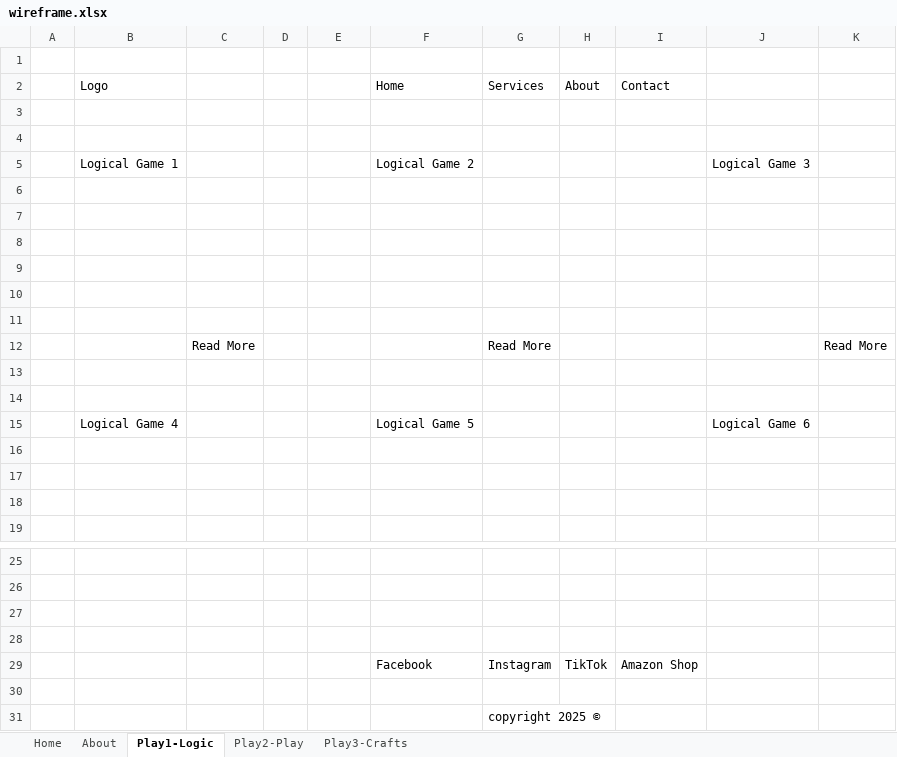
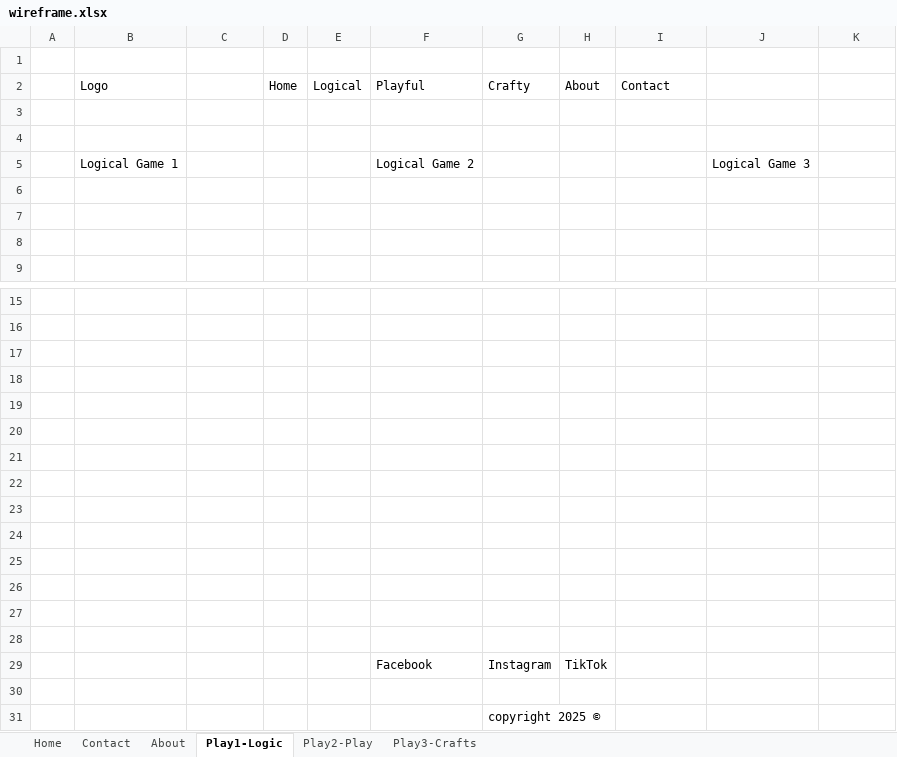
Before and after one commit to Eve-LynBremner/My_First_Multi_Page_Responsive_Website, an Excel workbook: wireframe.xlsx, sheet Play1-Logic, drawn as a sheet; only a part is shown, gaps mark what is left out; values as stored, in another font and other column widths than the file's, no borders; removed rows and columns are numbered as before the commit, all else as after; the diff names each change by its address in the sheet, - before the commit and + after, or states it on an @@ line.

```diff
--- a/wireframe.xlsx (sheet Play1-Logic)
+++ b/wireframe.xlsx (sheet Play1-Logic)
+sheet tab: Contact
-row 2:  | Logo |  |  |  | Home | Services | About | Contact
+row 2:  | Logo |  | Home | Logical | Playful | Crafty | About | Contact
-row 6: (empty)
-row 7: (empty)
-row 8: (empty)
-row 9: (empty)
-row 10: (empty)
-row 11: (empty)
-row 12:  |  | Read More |  |  |  | Read More |  |  |  | Read More
-row 13: (empty)
-row 14: (empty)
-row 15:  | Logical Game 4 |  |  |  | Logical Game 5 |  |  |  | Logical Game 6
+row 19: (empty)
+row 20: (empty)
+row 21: (empty)
+row 22: (empty)
+row 23: (empty)
+row 24: (empty)
+row 25: (empty)
+row 26: (empty)
+row 27: (empty)
+row 28: (empty)
-I29: Amazon Shop
+I29: (empty)
```
Also changed, not shown: sheet Play2-Play, sheet Play3-Crafts, sheet Home, sheet About.
